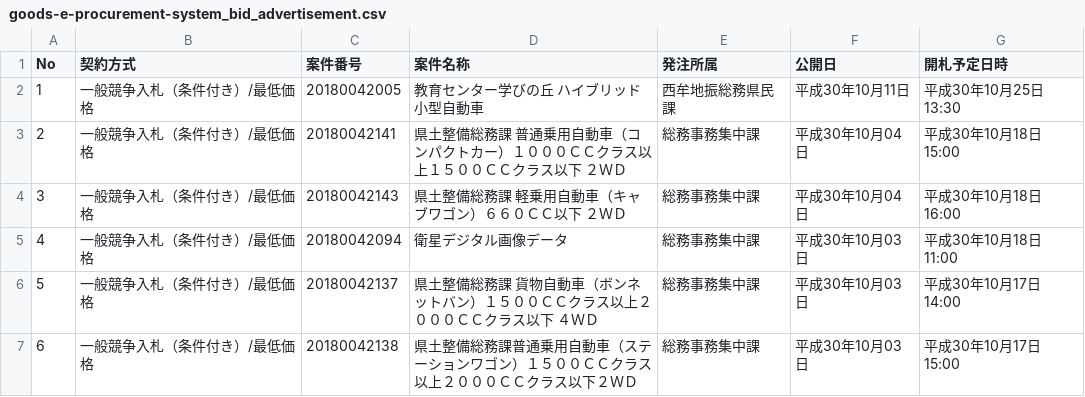
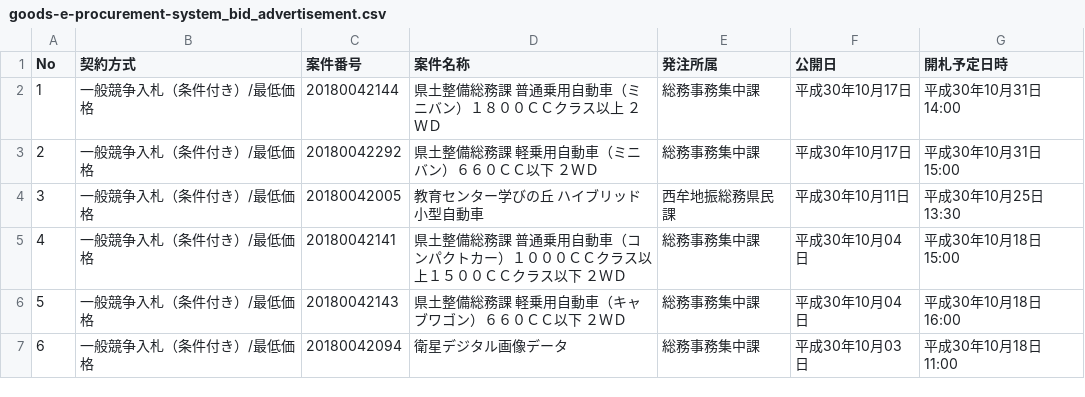
Before and after one commit to wakayama-pref-org/Goods-e-procurement-system_Bid_Advertisement, a CSV file: csv/goods-e-procurement-system_bid_advertisement.csv, drawn as a sheet; removed rows and columns are numbered as before the commit, all else as after; the diff names each change by its address in the sheet, - before the commit and + after, or states it on an @@ line.

```diff
--- a/csv/goods-e-procurement-system_bid_advertisement.csv
+++ b/csv/goods-e-procurement-system_bid_advertisement.csv
+row 2: 1 | 一般競争入札（条件付き）/最低価格 | 20180042144 | 県土整備総務課 普通乗用自動車（ミニバン）１８００ＣＣクラス以上 ２ＷＤ | 総務事務集中課 | 平成30年10月17日 | 平成30年10月31日 14:00
+row 3: 2 | 一般競争入札（条件付き）/最低価格 | 20180042292 | 県土整備総務課 軽乗用自動車（ミニバン）６６０ＣＣ以下 ２ＷＤ | 総務事務集中課 | 平成30年10月17日 | 平成30年10月31日 15:00
@@ column A (No) renumbered between rows 4 and 7 @@
-row 6: 5 | 一般競争入札（条件付き）/最低価格 | 20180042137 | 県土整備総務課 貨物自動車（ボンネットバン）１５００ＣＣクラス以上２０００ＣＣクラス以下 ４ＷＤ | 総務事務集中課 | 平成30年10月03日 | 平成30年10月17日 14:00
-row 7: 6 | 一般競争入札（条件付き）/最低価格 | 20180042138 | 県土整備総務課普通乗用自動車（ステーションワゴン）１５００ＣＣクラス以上２０００ＣＣクラス以下２ＷＤ | 総務事務集中課 | 平成30年10月03日 | 平成30年10月17日 15:00
```
Also changed, not shown: 1 other file.
